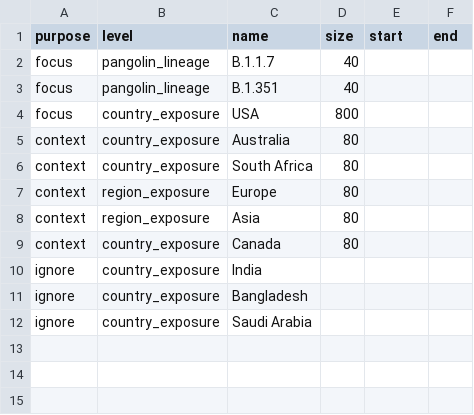
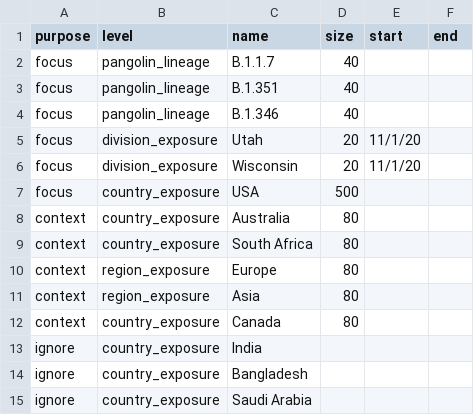
Before and after one commit to andersonbrito/ncov, a TSV file: config/subsampling_scheme.tsv, drawn as a sheet.

Commit message:
new genomes and scheme

```diff
--- a/config/subsampling_scheme.tsv
+++ b/config/subsampling_scheme.tsv
@@ -3,3 +3,6 @@ focus	pangolin_lineage	B.1.1.7	40
 focus	pangolin_lineage	B.1.351	40		
-focus	country_exposure	USA	800		
+focus	pangolin_lineage	B.1.346	40		
+focus	division_exposure	Utah	20	11/1/20	
+focus	division_exposure	Wisconsin	20	11/1/20	
+focus	country_exposure	USA	500		
 context	country_exposure	Australia	80		
```
Also changed, not shown: 1 other file.
